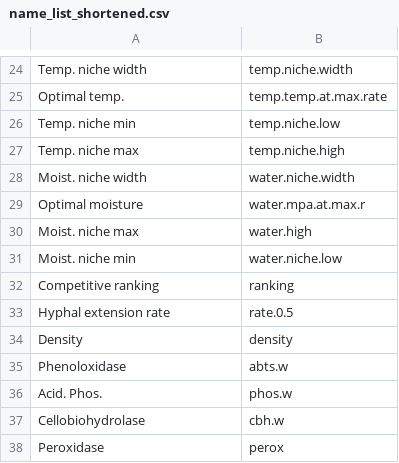
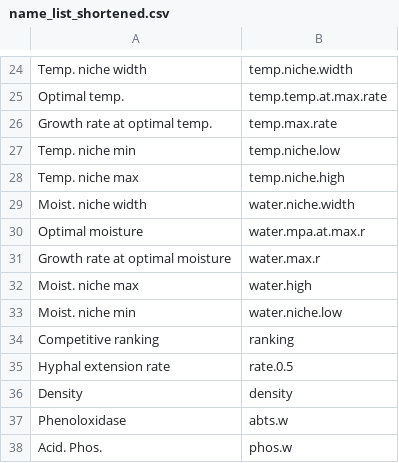
Before and after one commit to dsmaynard/fungal_biogeography, a CSV file: fungi_data/name_list_shortened.csv, drawn as a sheet; only a part is shown, gaps mark what is left out; the shorter side is filled out with more unchanged rows; the diff names each change by its address in the sheet, - before the commit and + after, or states it on an @@ line.

Commit message:
Added in definitions for max temp/moisture

```diff
--- a/fungi_data/name_list_shortened.csv
+++ b/fungi_data/name_list_shortened.csv
+row 26: Growth rate at optimal temp. | temp.max.rate
+row 31: Growth rate at optimal moisture | water.max.r
```
